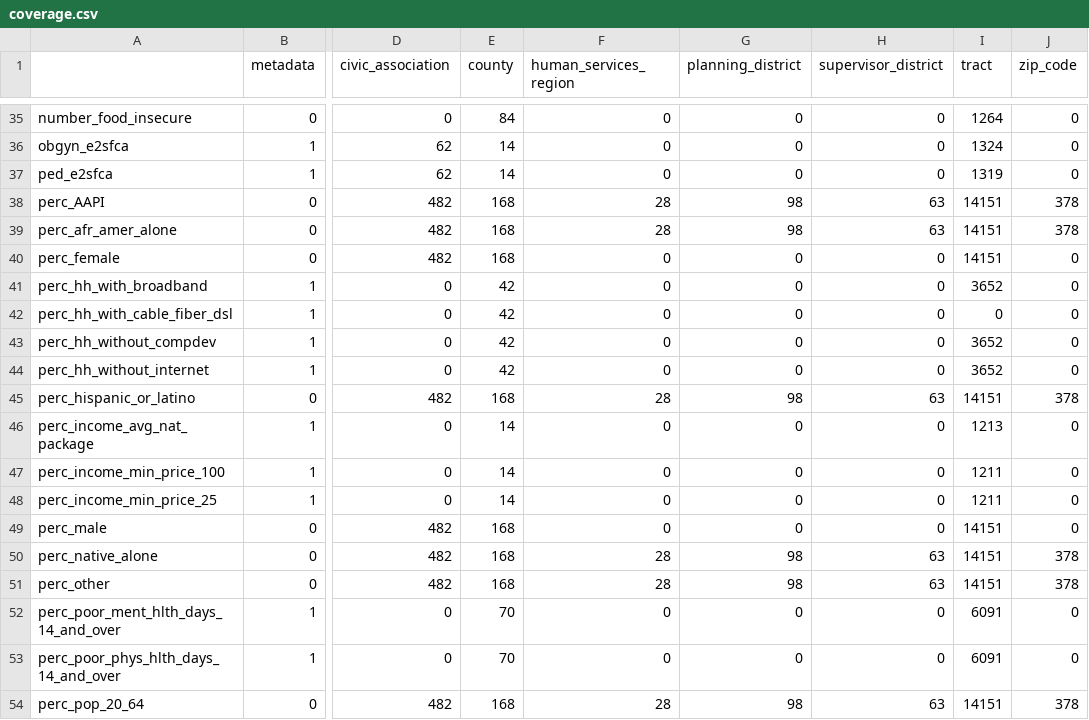
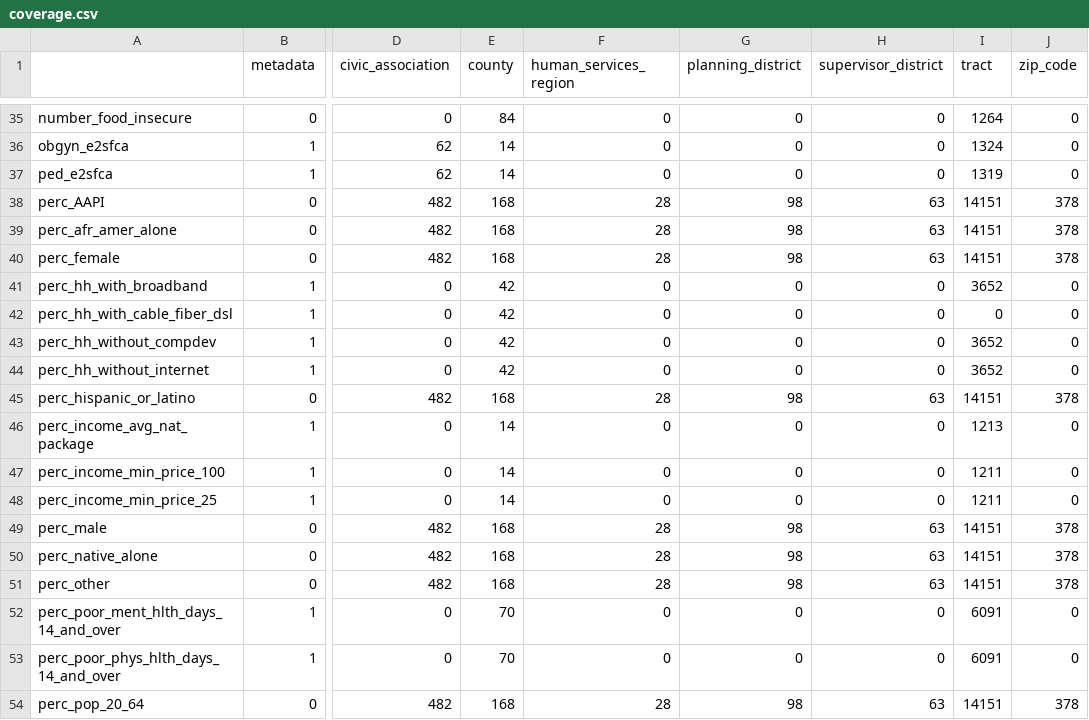
Before and after one commit to uva-bi-sdad/capital_region, a CSV file: docs/data/coverage.csv, drawn as a sheet; only a part is shown, gaps mark what is left out; the diff names each change by its address in the sheet, - before the commit and + after, or states it on an @@ line.

Commit message:
updating demographic data scale

```diff
--- a/docs/data/coverage.csv
+++ b/docs/data/coverage.csv
-F40 (human_services_region): 0
+F40 (human_services_region): 28
-G40 (planning_district): 0
+G40 (planning_district): 98
-H40 (supervisor_district): 0
+H40 (supervisor_district): 63
-J40 (zip_code): 0
+J40 (zip_code): 378
-F49 (human_services_region): 0
+F49 (human_services_region): 28
-G49 (planning_district): 0
+G49 (planning_district): 98
-H49 (supervisor_district): 0
+H49 (supervisor_district): 63
-J49 (zip_code): 0
+J49 (zip_code): 378
```
Also changed, not shown: 21 other files.
